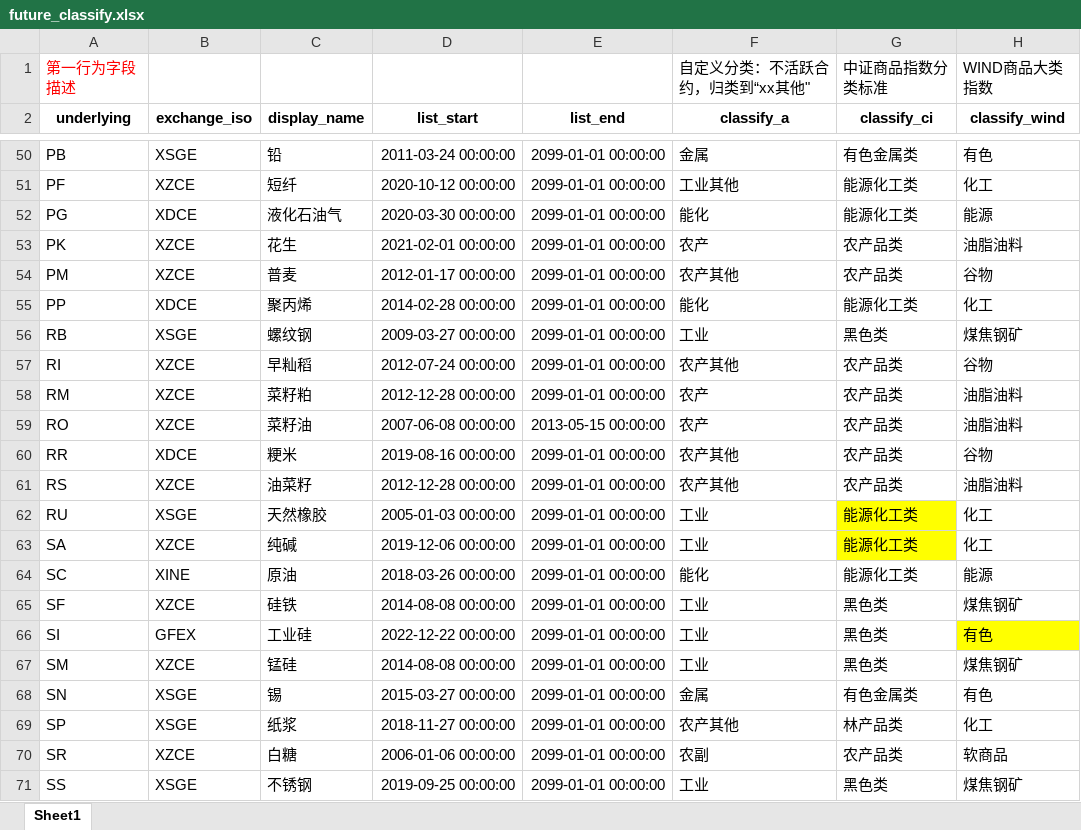
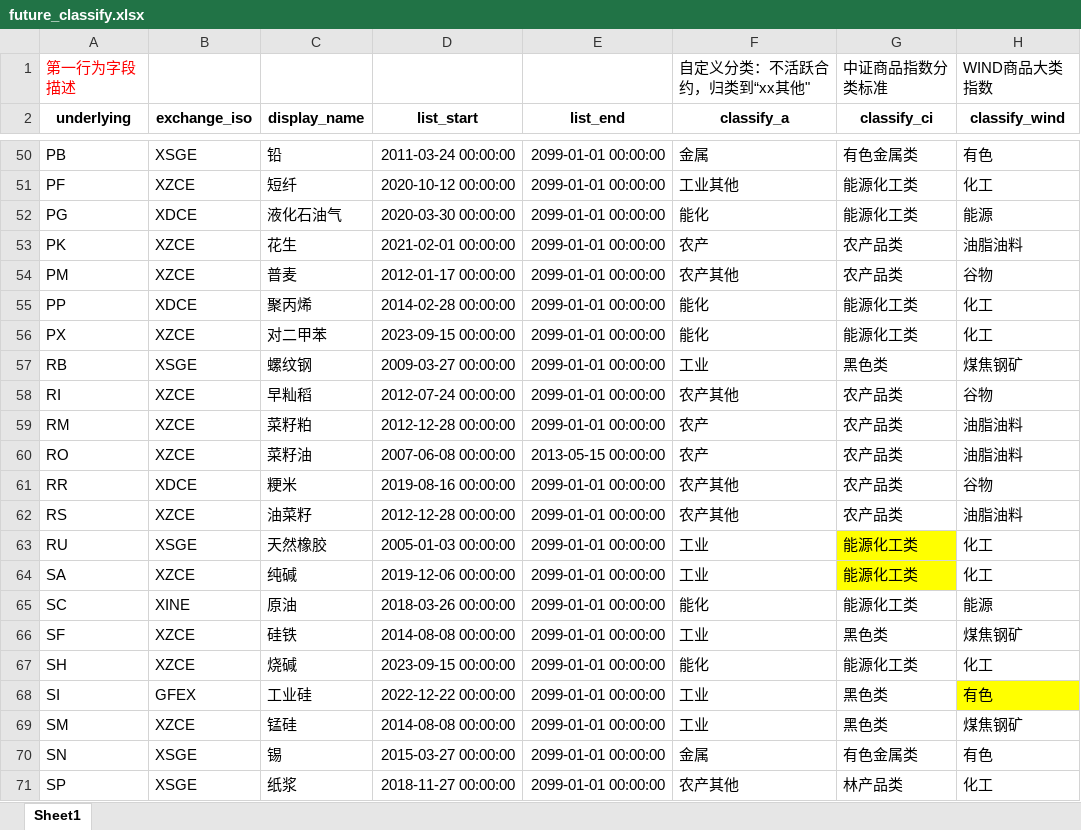
Before and after one commit to gfdata/aiutils-pkg, an Excel workbook: aiutils/api/future_classify.xlsx, sheet Sheet1, drawn as a sheet; only a part is shown, gaps mark what is left out; the shorter side is filled out with more unchanged rows; values as stored, in another font and other column widths than the file's, no borders; the diff names each change by its address in the sheet, - before the commit and + after, or states it on an @@ line.

```diff
--- a/aiutils/api/future_classify.xlsx (sheet Sheet1)
+++ b/aiutils/api/future_classify.xlsx (sheet Sheet1)
+row 56: PX | XZCE | 对二甲苯 | 2023-09-15 00:00:00 | 2099-01-01 00:00:00 | 能化 | 能源化工类 | 化工
+row 67: SH | XZCE | 烧碱 | 2023-09-15 00:00:00 | 2099-01-01 00:00:00 | 能化 | 能源化工类 | 化工
```
Also changed, not shown: 5 other files.
